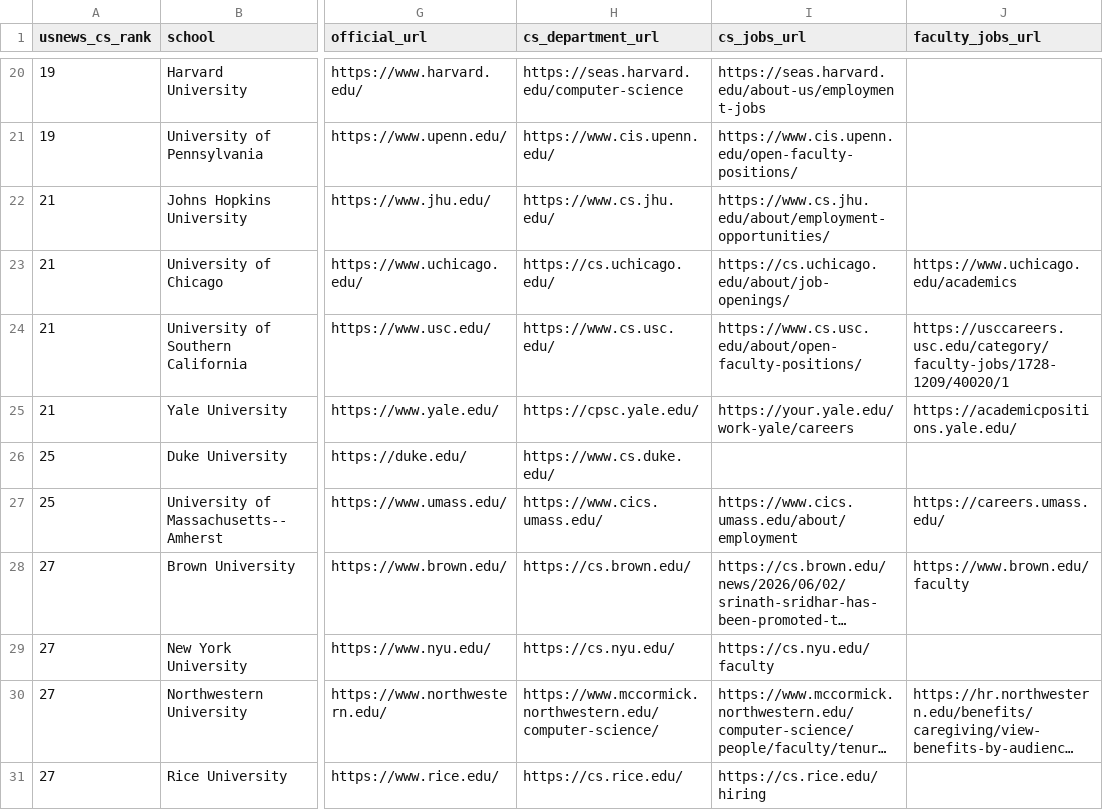
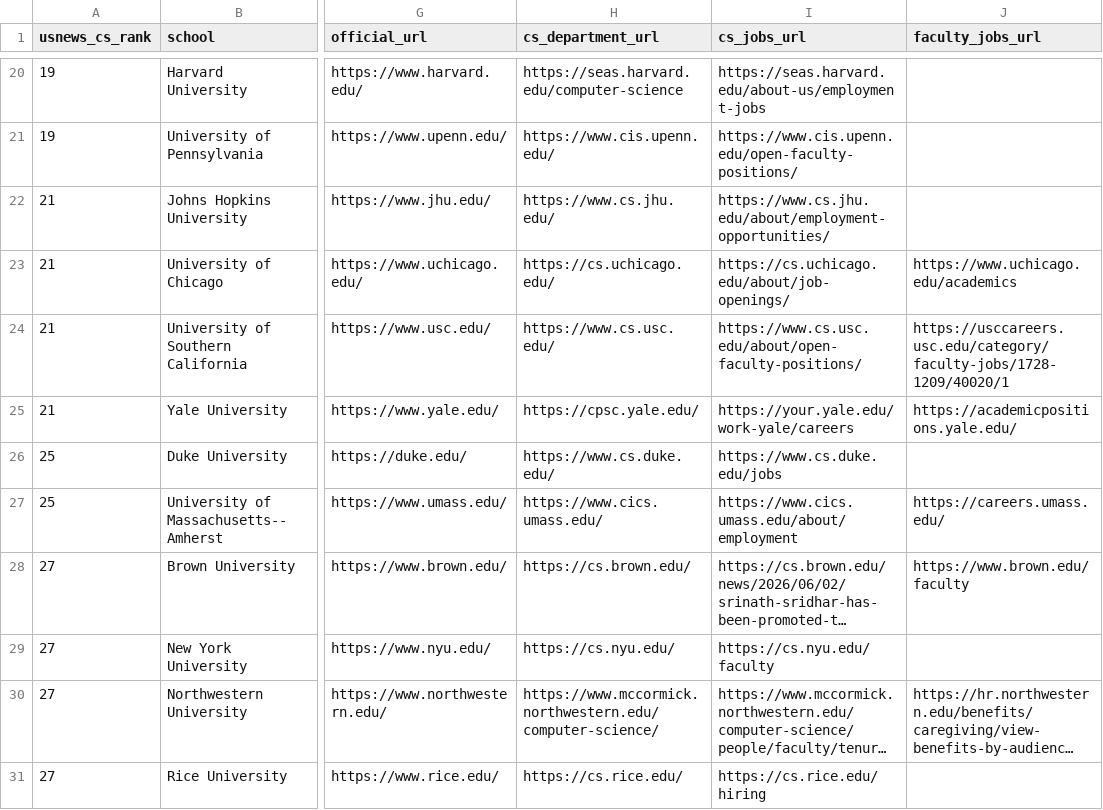
Before and after one commit to kyungchanlim/faculty-job-tracker, a CSV file: data/schools.csv, drawn as a sheet; only a part is shown, gaps mark what is left out; long unchanged cells end in …; the diff names each change by its address in the sheet, - before the commit and + after, or states it on an @@ line.

```diff
--- a/data/schools.csv
+++ b/data/schools.csv
-I26 (cs_jobs_url): (empty)
+I26 (cs_jobs_url): https://www.cs.duke.edu/jobs
```
Also changed, not shown: data/schools_enriched.csv, 5 other files.
